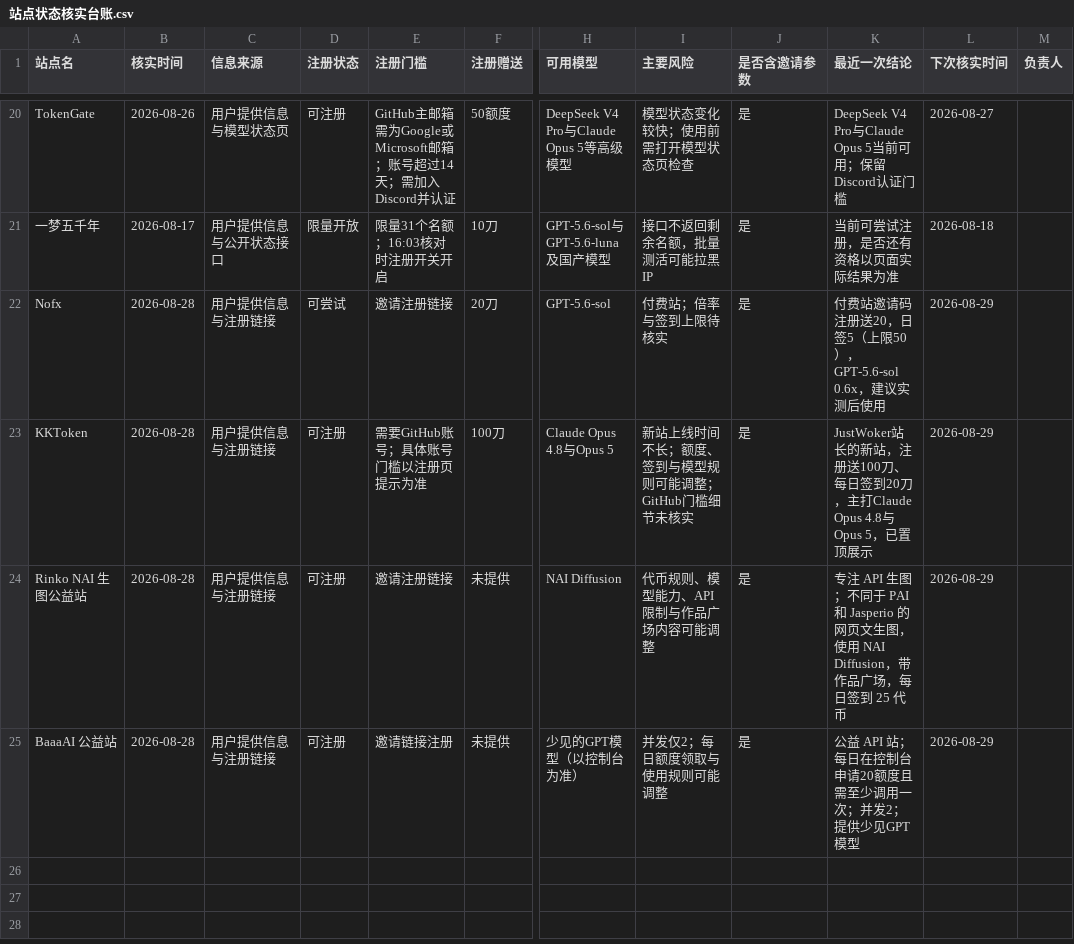
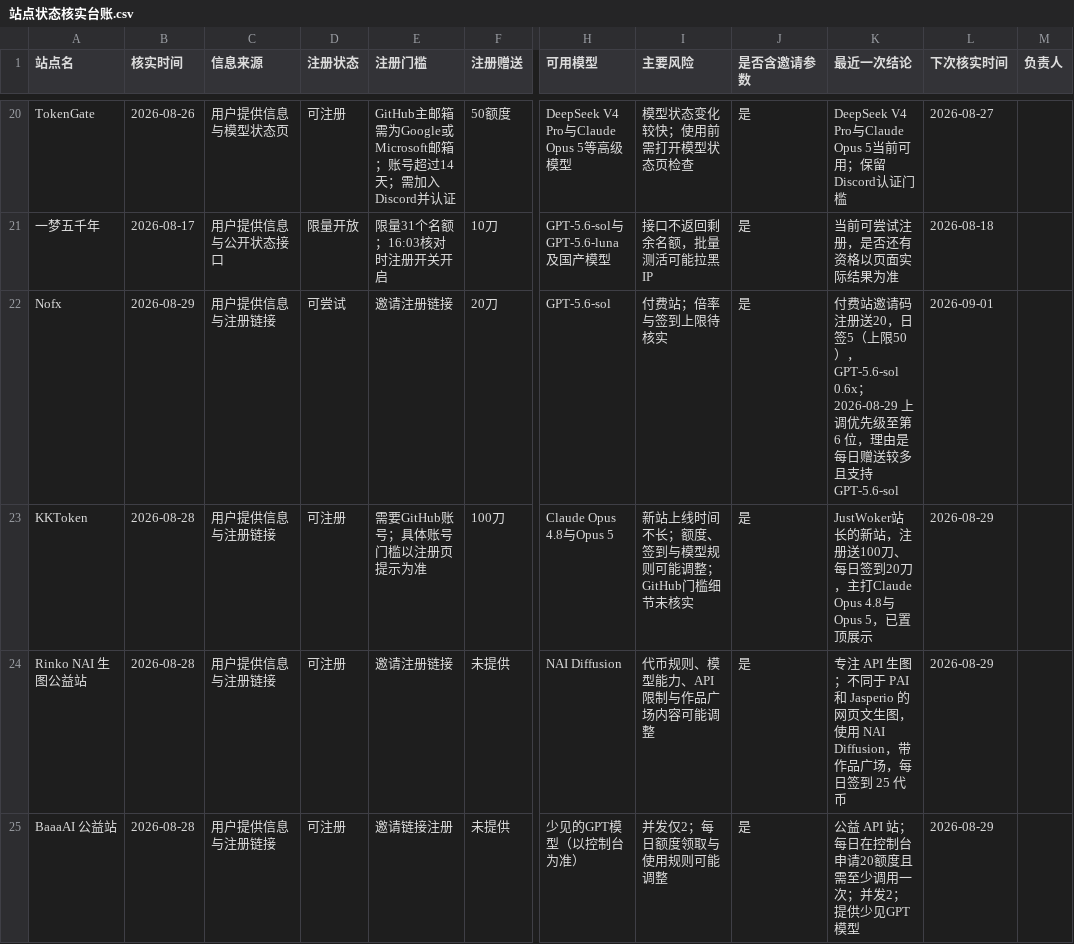
Before and after one commit to ytzzjx/ytzzjx.github.io, a CSV file: 运营推广/站点状态核实台账.csv, drawn as a sheet; only a part is shown, gaps mark what is left out; the diff names each change by its address in the sheet, - before the commit and + after, or states it on an @@ line.

```diff
--- a/运营推广/站点状态核实台账.csv
+++ b/运营推广/站点状态核实台账.csv
-B22 (核实时间): 2026-08-28
+B22 (核实时间): 2026-08-29
-K22 (最近一次结论): …），GPT-5.6-sol 0.6x，建议实测后使用
+K22 (最近一次结论): …），GPT-5.6-sol 0.6x；2026-08-29 上调优先级至第 6 位，理由是每日赠送较多且支持 GPT-5.6-sol
-L22 (下次核实时间): 2026-08-29
+L22 (下次核实时间): 2026-09-01
```
Also changed, not shown: 2 other files.
